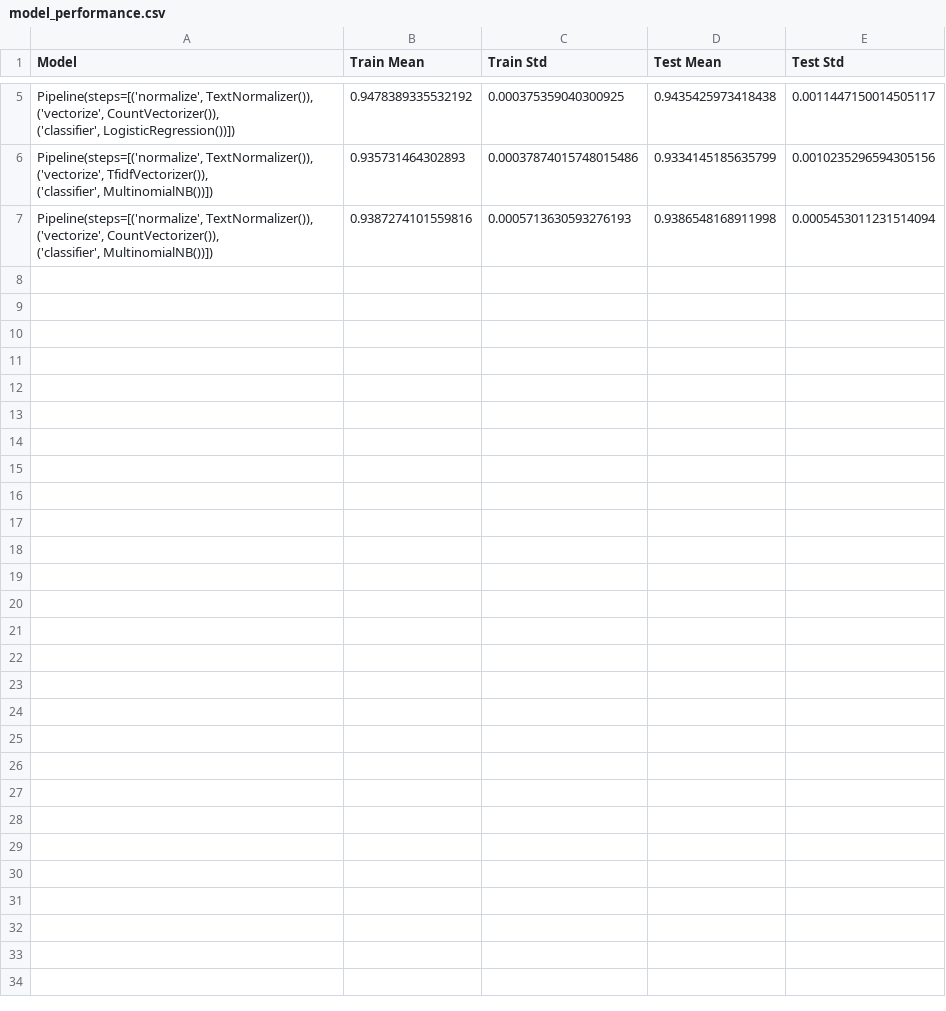
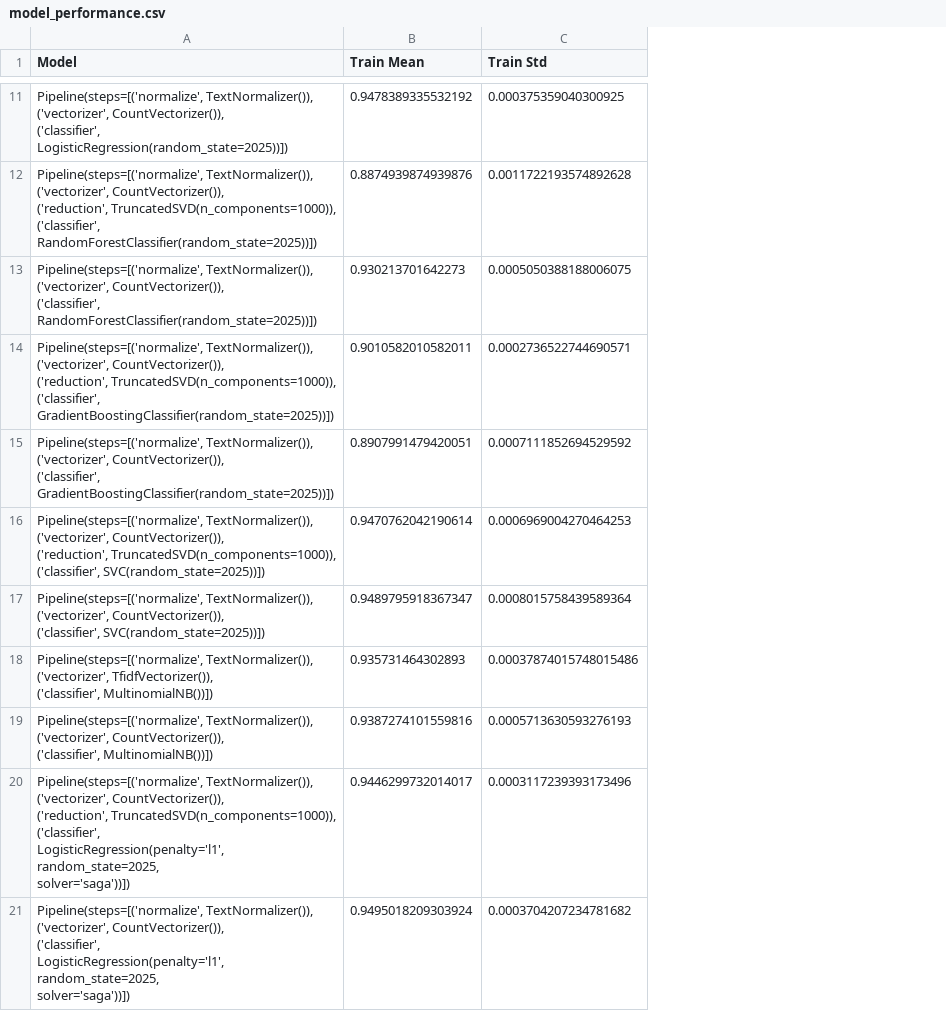
Before and after one commit to VictorHRRios/tex-mex-tipo, a CSV file: model_performance.csv, drawn as a sheet; only a part is shown, gaps mark what is left out; removed rows and columns are numbered as before the commit, all else as after; ↵ is a line break in a cell; the diff covers the shown part only; the diff names each change by its address in the sheet, - before the commit and + after, or states it on an @@ line.

Commit message:
New model performances for 5 cv

```diff
--- a/model_performance.csv
+++ b/model_performance.csv
-column D (Test Mean), rows 5-7: 0.9435425973418438 | 0.9334145185635799 | 0.9386548168911998
-column E (Test Std), rows 5-7: 0.0011447150014505117 | 0.0010235296594305156 | 0.0005453011231514094
-A11 (Model): Pipeline(steps=[('normalize', TextNormalizer()), ↵ ('vectorize', CountVectorizer()), ↵ ('classifier', LogisticRegression())])
+A11 (Model): Pipeline(steps=[('normalize', TextNormalizer()), ↵ ('vectorizer', CountVectorizer()), ↵ ('classifier', LogisticRegression(random_state=2025))])
+row 12: Pipeline(steps=[('normalize', TextNormalizer()), ↵ ('vectorizer', CountVectorizer()), ↵ ('reduction', TruncatedSVD(n_components=1000)), ↵ ('classifier', RandomForestClassifier(random_state=2025))]) | 0.8874939874939876 | 0.0011722193574892628
+row 13: Pipeline(steps=[('normalize', TextNormalizer()), ↵ ('vectorizer', CountVectorizer()), ↵ ('classifier', RandomForestClassifier(random_state=2025))]) | 0.930213701642273 | 0.0005050388188006075
+row 14: Pipeline(steps=[('normalize', TextNormalizer()), ↵ ('vectorizer', CountVectorizer()), ↵ ('reduction', TruncatedSVD(n_components=1000)), ↵ ('classifier', GradientBoostingClassifier(random_state=2025))]) | 0.9010582010582011 | 0.0002736522744690571
+row 15: Pipeline(steps=[('normalize', TextNormalizer()), ↵ ('vectorizer', CountVectorizer()), ↵ ('classifier', GradientBoostingClassifier(random_state=2025))]) | 0.8907991479420051 | 0.0007111852694529592
+row 16: Pipeline(steps=[('normalize', TextNormalizer()), ↵ ('vectorizer', CountVectorizer()), ↵ ('reduction', TruncatedSVD(n_components=1000)), ↵ ('classifier', SVC(random_state=2025))]) | 0.9470762042190614 | 0.0006969004270464253
+row 17: Pipeline(steps=[('normalize', TextNormalizer()), ↵ ('vectorizer', CountVectorizer()), ↵ ('classifier', SVC(random_state=2025))]) | 0.9489795918367347 | 0.0008015758439589364
-A18 (Model): Pipeline(steps=[('normalize', TextNormalizer()), ↵ ('vectorize', TfidfVectorizer()), ↵ ('classifier',…
+A18 (Model): Pipeline(steps=[('normalize', TextNormalizer()), ↵ ('vectorizer', TfidfVectorizer()), ↵ ('classifier',…
-A19 (Model): Pipeline(steps=[('normalize', TextNormalizer()), ↵ ('vectorize', CountVectorizer()), ↵ ('classifier',…
+A19 (Model): Pipeline(steps=[('normalize', TextNormalizer()), ↵ ('vectorizer', CountVectorizer()), ↵ ('classifier',…
+row 20: Pipeline(steps=[('normalize', TextNormalizer()), ↵ ('vectorizer', CountVectorizer()), ↵ ('reduction', TruncatedSVD(n_components=1000)), ↵ ('classifier', ↵ LogisticRegression(penalty='l1', random_state=2025, ↵ solver='saga'))]) | 0.9446299732014017 | 0.0003117239393173496
+row 21: Pipeline(steps=[('normalize', TextNormalizer()), ↵ ('vectorizer', CountVectorizer()), ↵ ('classifier', ↵ LogisticRegression(penalty='l1', random_state=2025, ↵ solver='saga'))]) | 0.9495018209303924 | 0.0003704207234781682
```
Also changed, not shown: 8 added rows, 2 removed rows and 1 edited cell elsewhere in this file.
